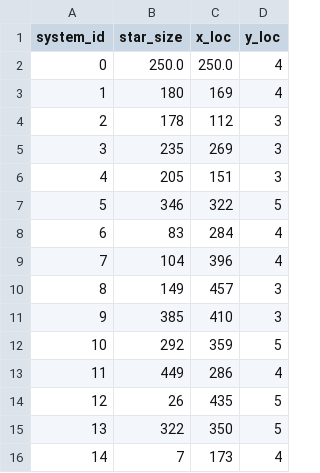
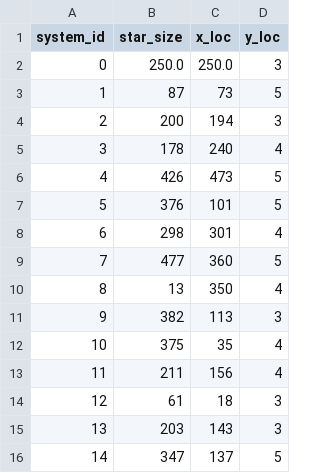
Before and after one commit to MikeyJL/artificial-economy, a CSV file: data/systems.csv, drawn as a sheet.

```diff
--- a/data/systems.csv
+++ b/data/systems.csv
@@ -1,16 +1,16 @@
 system_id,star_size,x_loc,y_loc
-0,250.0,250.0,4
-1,180,169,4
-2,178,112,3
-3,235,269,3
-4,205,151,3
-5,346,322,5
-6,83,284,4
-7,104,396,4
-8,149,457,3
-9,385,410,3
-10,292,359,5
-11,449,286,4
-12,26,435,5
-13,322,350,5
-14,7,173,4
+0,250.0,250.0,3
+1,87,73,5
+2,200,194,3
+3,178,240,4
+4,426,473,5
+5,376,101,5
+6,298,301,4
+7,477,360,5
+8,13,350,4
+9,382,113,3
+10,375,35,4
+11,211,156,4
+12,61,18,3
+13,203,143,3
+14,347,137,5
```
Also changed, not shown: data/exports.csv, data/galaxy.csv, 4 other files.
